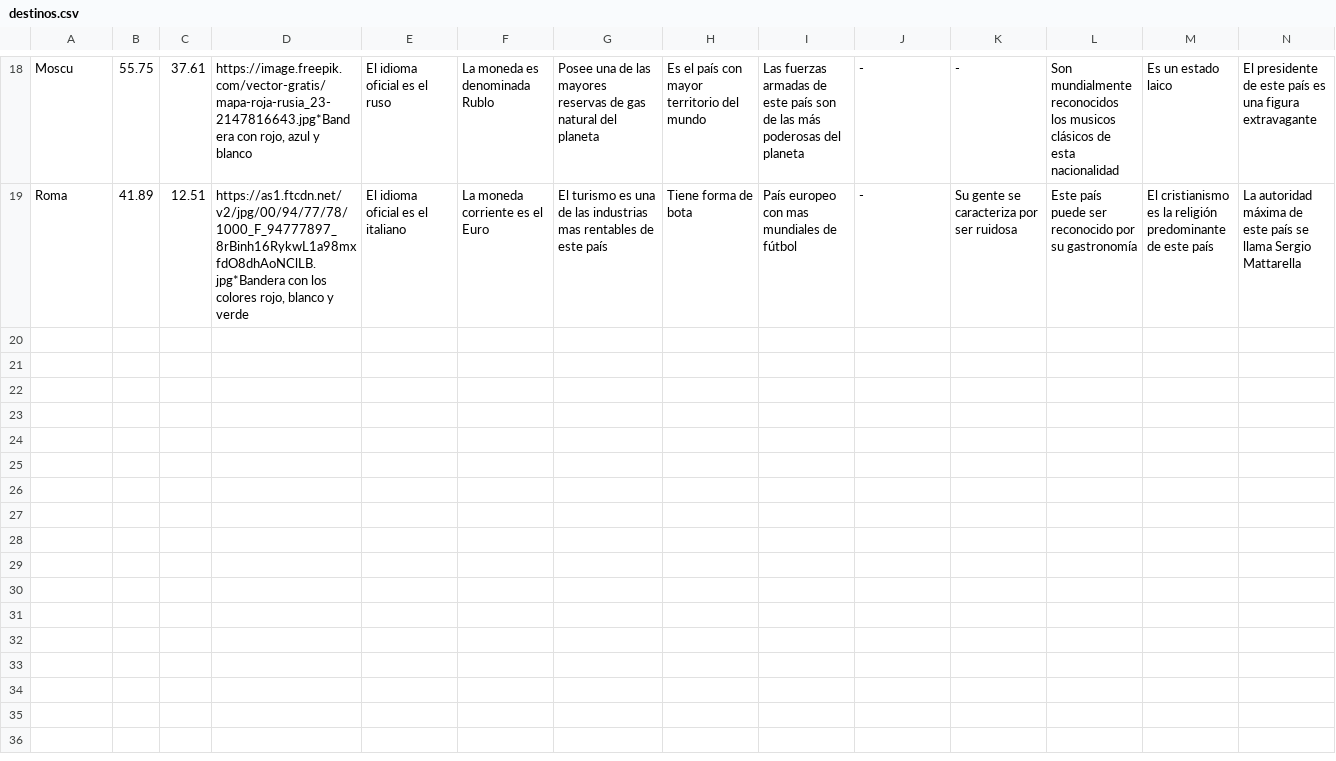
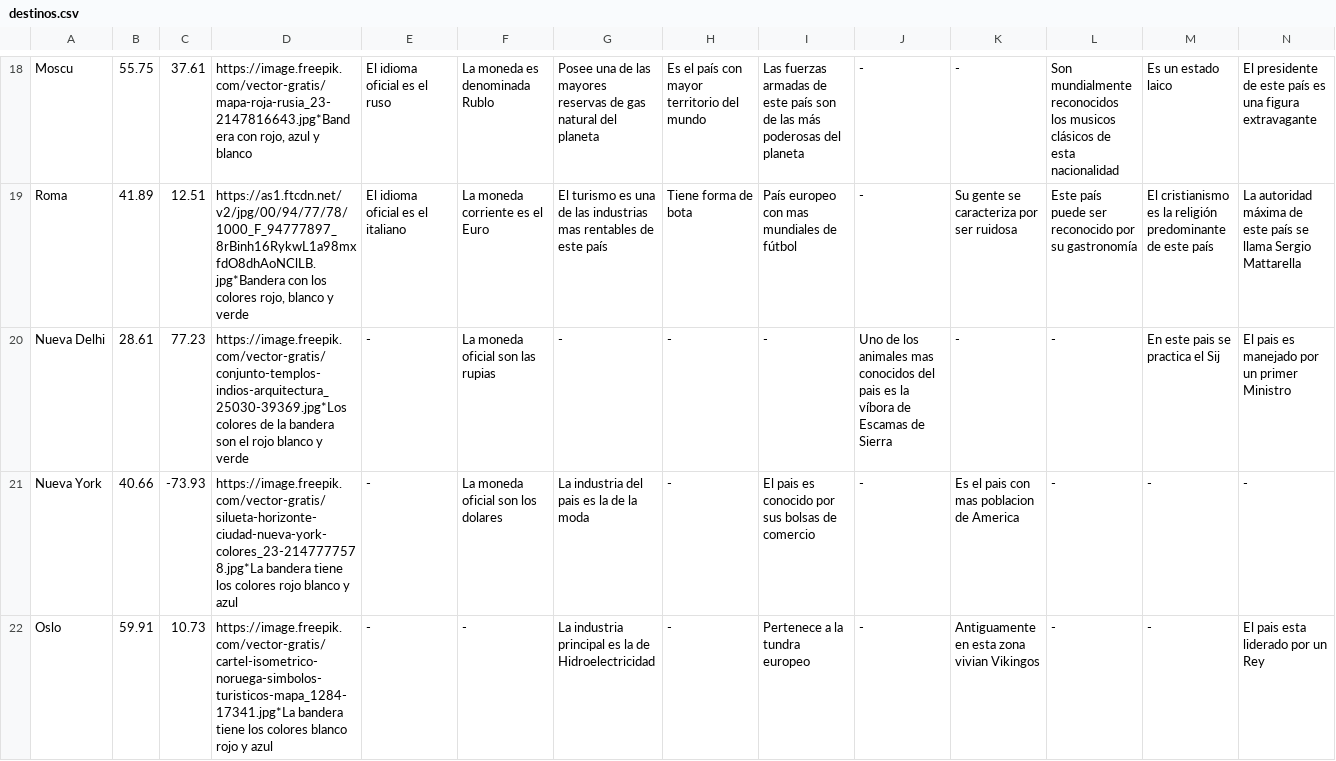
Before and after one commit to Nicolas-Bravo/algo3_tp2, a CSV file: Archivos/destinos.csv, drawn as a sheet; only a part is shown, gaps mark what is left out; rows hold the shown columns only; the diff names each change by its address in the sheet, - before the commit and + after, or states it on an @@ line.

Commit message:
Tres destinos mas

```diff
--- a/Archivos/destinos.csv
+++ b/Archivos/destinos.csv
+row 20: Nueva Delhi | 28.61 | 77.23 | https://image.freepik.com/vector-gratis/conjunto-templos-indios-arquitectura_25030-39369.jpg*Los colores de la bandera son el rojo blanco y verde | - | La moneda oficial son las rupias | - | - | - | Uno de los animales mas conocidos del pais es la víbora de Escamas de Sierra | - | - | En este pais se practica el Sij | El pais es manejado por un primer Ministro
+row 21: Nueva York | 40.66 | -73.93 | https://image.freepik.com/vector-gratis/silueta-horizonte-ciudad-nueva-york-colores_23-2147777578.jpg*La bandera tiene los colores rojo blanco y azul | - | La moneda oficial son los dolares | La industria del pais es la de la moda | - | El pais es conocido por sus bolsas de comercio | - | Es el pais con mas poblacion de America | - | - | -
+row 22: Oslo | 59.91 | 10.73 | https://image.freepik.com/vector-gratis/cartel-isometrico-noruega-simbolos-turisticos-mapa_1284-17341.jpg*La bandera tiene los colores blanco rojo y azul | - | - | La industria principal es la de Hidroelectricidad | - | Pertenece a la tundra europeo | - | Antiguamente en esta zona vivian Vikingos | - | - | El pais esta liderado por un Rey
```
Also changed, not shown: Archivos/destinoFaltantes.csv.
